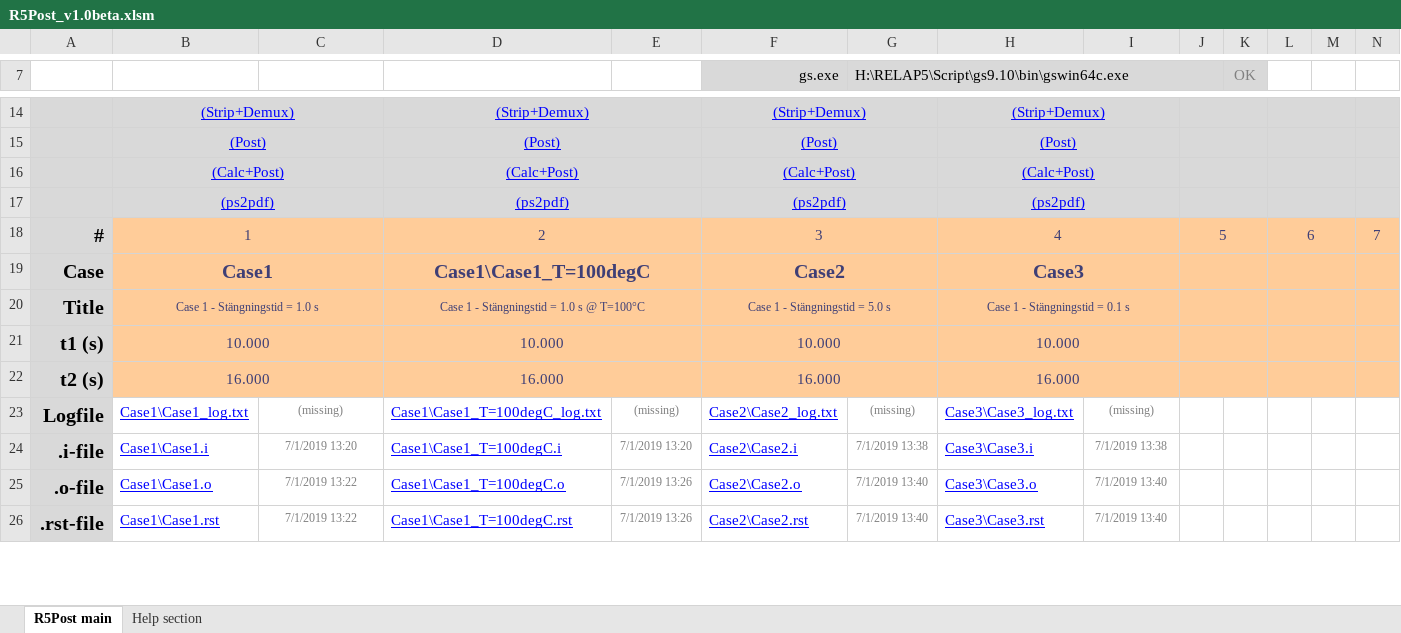
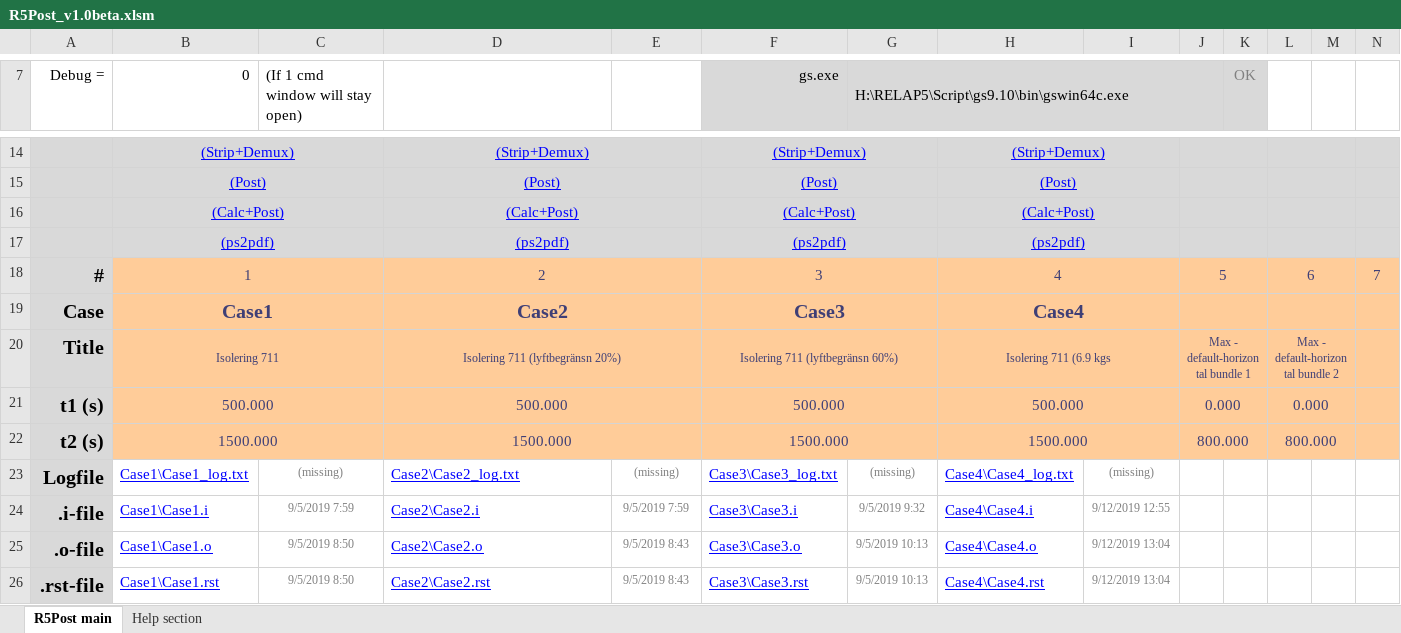
Before and after one commit to danneedebro/R5Post, an Excel workbook: R5Post_v1.0beta.xlsm, sheet R5Post main, drawn as a sheet; only a part is shown, gaps mark what is left out; values as stored, in another font and other column widths than the file's, no borders; charts and pictures and conditional formats not drawn; removed rows and columns are numbered as before the commit, all else as after; rows hold the shown columns only; the diff covers the shown part only; the diff names each change by its address in the sheet, - before the commit and + after, or states it on an @@ line.

Commit message:
Add files via upload

```diff
--- a/R5Post_v1.0beta.xlsm (sheet R5Post main)
+++ b/R5Post_v1.0beta.xlsm (sheet R5Post main)
-A7: (empty)
+A7: Debug =
-B7: (empty)
+B7: 0
-C7: (empty)
+C7: (If 1 cmd window will stay open)
-D19: Case1\Case1_T=100degC
+D19: Case2
-F19 (gs.exe): Case2
+F19 (gs.exe): Case3
-H19: Case3
+H19: Case4
-row 20: Title | Case 1 - Stängningstid = 1.0 s |  | Case 1 - Stängningstid = 1.0 s @ T=100°C |  | Case 1 - Stängningstid = 5.0 s |  | Case 1 - Stängningstid = 0.1 s
-row 21: t1 (s) | 10.000 |  | 10.000 |  | 10.000 |  | 10.000
-row 22: t2 (s) | 16.000 |  | 16.000 |  | 16.000 |  | 16.000
+row 20: Title | Isolering 711 |  | Isolering 711 (lyftbegränsn 20%) |  | Isolering 711 (lyftbegränsn 60%) |  | Isolering 711 (6.9 kgs |  | Max - default-horizontal bundle 1 |  | Max - default-horizontal bundle 2
+row 21: t1 (s) | 500.000 |  | 500.000 |  | 500.000 |  | 500.000 |  | 0.000 |  | 0.000
+row 22: t2 (s) | 1500.000 |  | 1500.000 |  | 1500.000 |  | 1500.000 |  | 800.000 |  | 800.000
-D23: Case1\Case1_T=100degC_log.txt
+D23: Case2\Case2_log.txt
-F23 (gs.exe): Case2\Case2_log.txt
+F23 (gs.exe): Case3\Case3_log.txt
-H23: Case3\Case3_log.txt
+H23: Case4\Case4_log.txt
-C24 ((If 1 cmd window will stay open)): 7/1/2019 13:20
+C24 ((If 1 cmd window will stay open)): 9/5/2019 7:59
-D24: Case1\Case1_T=100degC.i
+D24: Case2\Case2.i
-E24: 7/1/2019 13:20
+E24: 9/5/2019 7:59
-F24 (gs.exe): Case2\Case2.i
+F24 (gs.exe): Case3\Case3.i
-G24: 7/1/2019 13:38
+G24: 9/5/2019 9:32
-H24: Case3\Case3.i
+H24: Case4\Case4.i
-I24: 7/1/2019 13:38
+I24: 9/12/2019 12:55
-C25:C26 ((If 1 cmd window will stay open)): 7/1/2019 13:22
+C25:C26 ((If 1 cmd window will stay open)): 9/5/2019 8:50
-D25: Case1\Case1_T=100degC.o
+D25: Case2\Case2.o
-E25:E26: 7/1/2019 13:26
+E25:E26: 9/5/2019 8:43
-F25 (gs.exe): Case2\Case2.o
+F25 (gs.exe): Case3\Case3.o
-G25:G26: 7/1/2019 13:40
+G25:G26: 9/5/2019 10:13
-H25: Case3\Case3.o
+H25: Case4\Case4.o
-I25:I26: 7/1/2019 13:40
+I25:I26: 9/12/2019 13:04
-D26: Case1\Case1_T=100degC.rst
+D26: Case2\Case2.rst
-F26 (gs.exe): Case2\Case2.rst
+F26 (gs.exe): Case3\Case3.rst
-H26: Case3\Case3.rst
+H26: Case4\Case4.rst
```
Also changed, not shown: 34 edited cells and cell formats elsewhere in this sheet, formulas that keep their value, charts or pictures.
